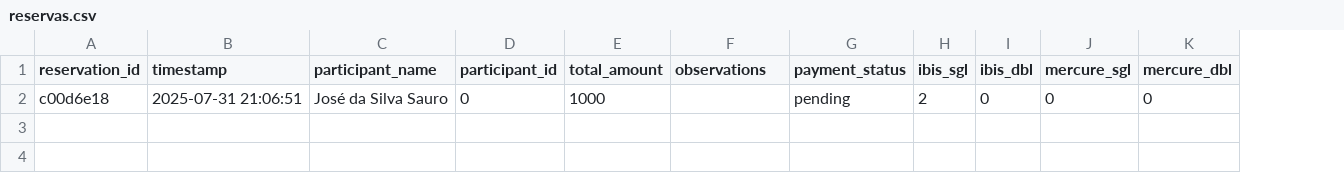
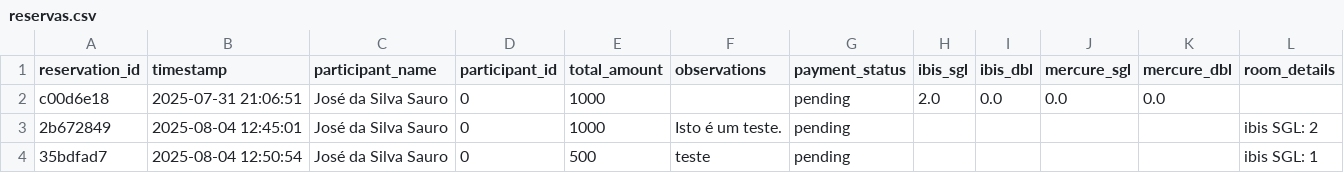
Before and after one commit to aespesch/hotel, a CSV file: data/reservas.csv, drawn as a sheet; the diff names each change by its address in the sheet, - before the commit and + after, or states it on an @@ line.

```diff
--- a/data/reservas.csv
+++ b/data/reservas.csv
+column L (room_details), empty
-H2 (ibis_sgl): 2
+H2 (ibis_sgl): 2.0
-I2 (ibis_dbl): 0
+I2 (ibis_dbl): 0.0
-J2 (mercure_sgl): 0
+J2 (mercure_sgl): 0.0
-K2 (mercure_dbl): 0
+K2 (mercure_dbl): 0.0
+row 3: 2b672849 | 2025-08-04 12:45:01 | José da Silva Sauro | 0 | 1000 | Isto é um teste. | pending |  |  |  |  | ibis SGL: 2
+row 4: 35bdfad7 | 2025-08-04 12:50:54 | José da Silva Sauro | 0 | 500 | teste | pending |  |  |  |  | ibis SGL: 1
```
Also changed, not shown: 4 other files.
